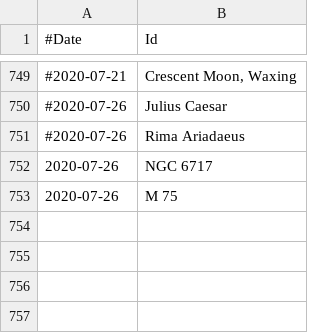
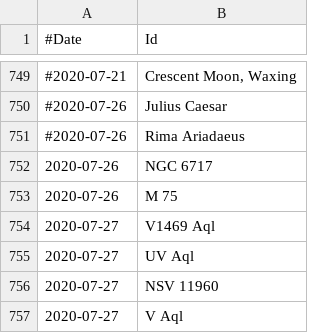
Before and after one commit to jonathanacross/astrodb, a TSV file: data/observations.tsv, drawn as a sheet; only a part is shown, gaps mark what is left out.

Commit message:
adding observations for 2020-07-27

```diff
--- a/data/observations.tsv
+++ b/data/observations.tsv
@@ -753 +753,5 @@
 2020-07-26	M 75
+2020-07-27	V1469 Aql
+2020-07-27	UV Aql
+2020-07-27	NSV 11960
+2020-07-27	V Aql
```
